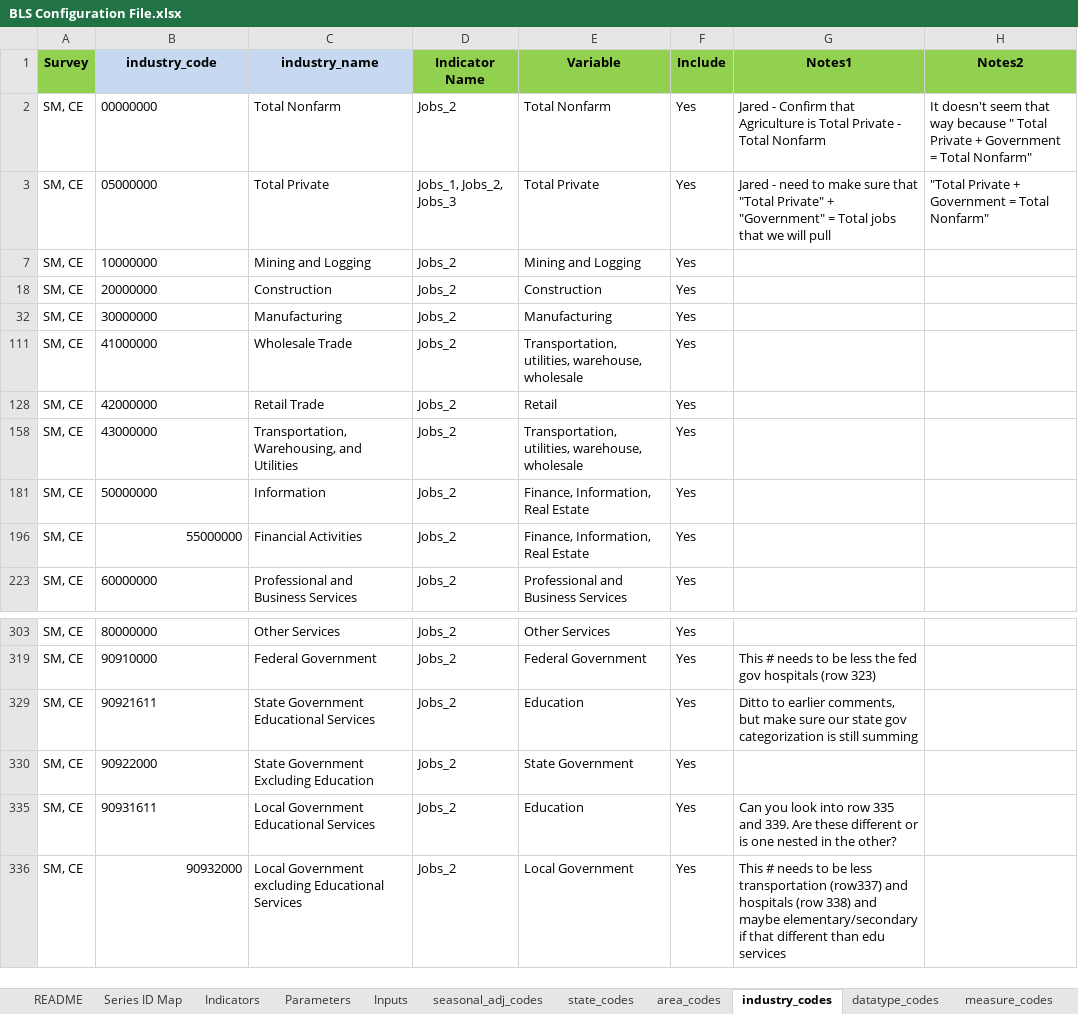
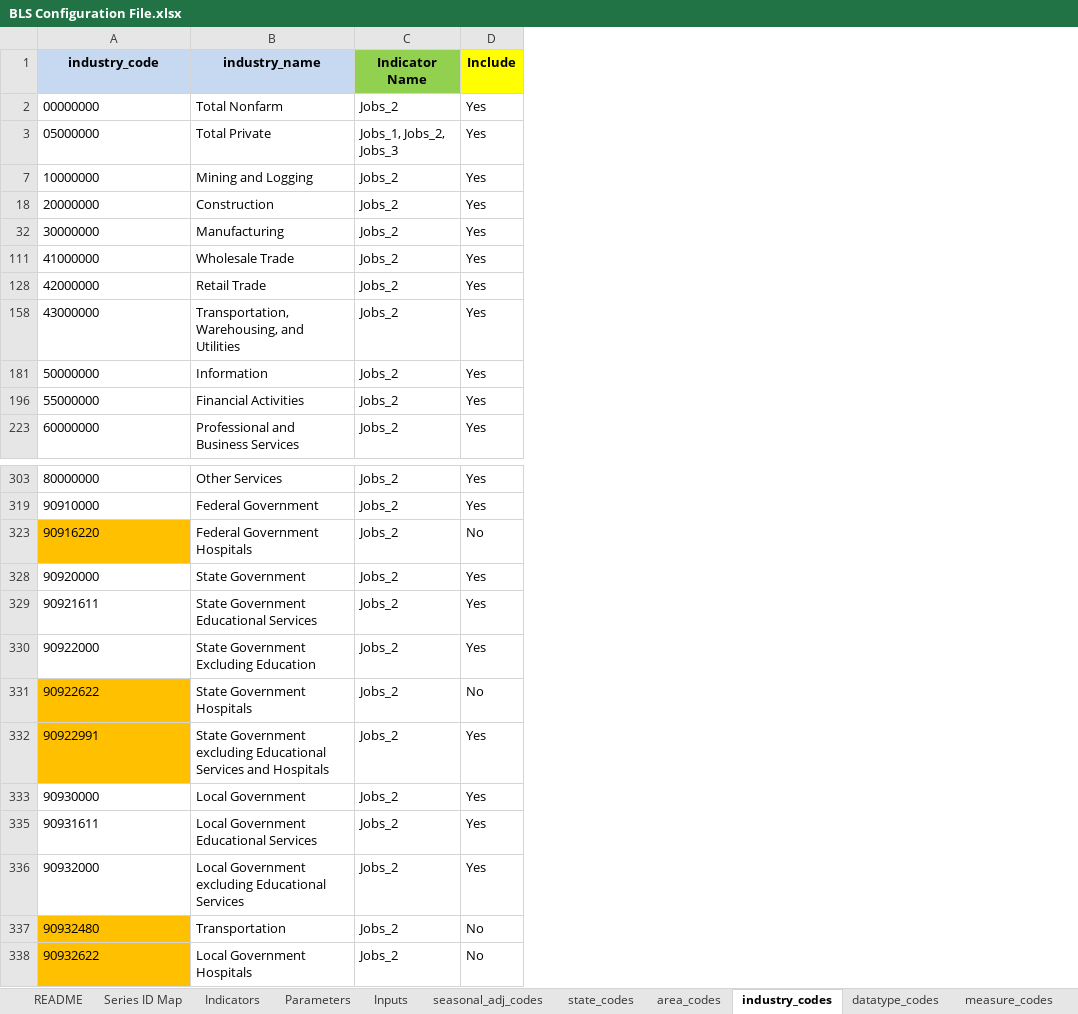
Before and after one commit to SACOG/Regional-Monitoring, an Excel workbook: Indicator_Gen/Python Code/BLS/config/BLS Configuration File.xlsx, sheet industry_codes, drawn as a sheet; only a part is shown, gaps mark what is left out; values as stored, in another font and other column widths than the file's, no borders; removed rows and columns are numbered as before the commit, all else as after; the diff names each change by its address in the sheet, - before the commit and + after, or states it on an @@ line.

```diff
--- a/Indicator_Gen/Python Code/BLS/config/BLS Configuration File.xlsx (sheet industry_codes)
+++ b/Indicator_Gen/Python Code/BLS/config/BLS Configuration File.xlsx (sheet industry_codes)
-column A (Survey), rows 2-223: all SM, CE; rows 303-336: all SM, CE
@@ column E (Variable) hidden, rows 2-223: Total Nonfarm | Total Private | Mining and Logging | Construction | Manufacturing | Transportation, utilities, warehouse, wholesale | Retail | Transportation, utilities, warehouse, wholesale | Finance, Information, Real Estate | Finance, Information, Real Estate | Professional and Business Services; rows 303-336: Other Services | Federal Government | Education | State Government | Education | Local Government @@
@@ column G (Notes1) hidden, rows 2-3: Jared - Confirm that Agriculture is Total Private - Total Nonfarm | Jared - need to make sure that "Total Private" + "Government" = Total jobs that we will pull; rows 319-336: This # needs to be less the fed gov hospitals (row 323) | Ditto to earlier comments, but make sure our state gov categorization is still summing |  | Can you look into row 335 and 339. Are these different or is one nested in the other? | This # needs to be less transportation (row337) and hospitals (row 338) and maybe elementary/secondary if that different than edu services @@
@@ column H (Notes2) hidden, rows 2-3: It doesn't seem that way because " Total Private + Government = Total Nonfarm" | "Total Private + Government = Total Nonfarm" @@
-D1 fill: #92D050
+D1 fill: #FFFF00
-A196 alignment: right
+A196 alignment: left
+row 323: 90916220 | Federal Government Hospitals | Jobs_2 | No
+row 328: 90920000 | State Government | Jobs_2 | Yes
+row 331: 90922622 | State Government Hospitals | Jobs_2 | No
+row 332: 90922991 | State Government excluding Educational Services and Hospitals | Jobs_2 | Yes
+row 333: 90930000 | Local Government | Jobs_2 | Yes
-A336 alignment: right
+A336 alignment: left
+row 337: 90932480 | Transportation | Jobs_2 | No
+row 338: 90932622 | Local Government Hospitals | Jobs_2 | No
```
Also changed, not shown: sheet area_codes, sheet measure_codes, sheet datatype_codes, sheet Parameters, sheet seasonal_adj_codes, sheet Inputs, 1 more sheet, hidden cells, 40 other files.
